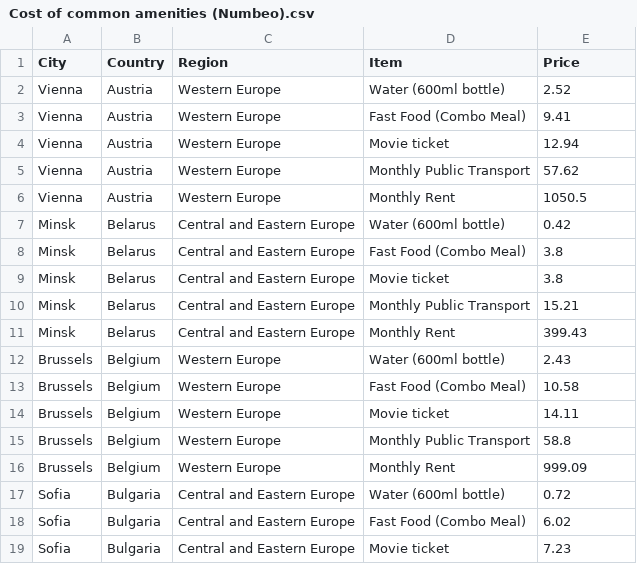
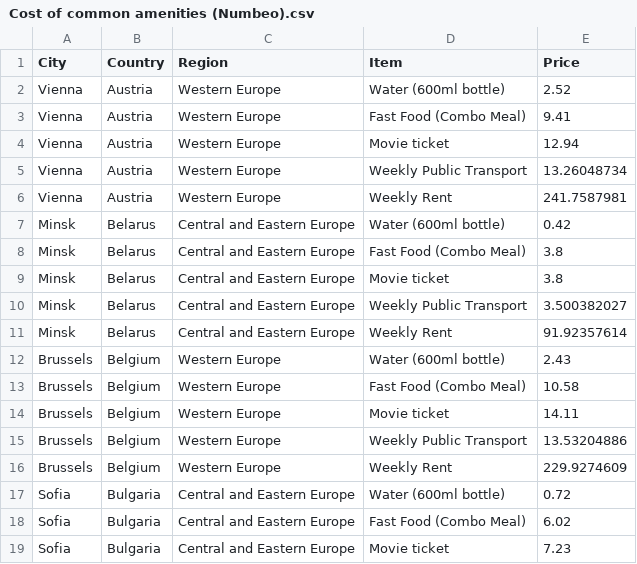
Before and after one commit to tigdf/FIT3179-Data-Vis-2, a CSV file: datasets/Cost of common amenities (Numbeo).csv, drawn as a sheet; only a part is shown; the diff covers the shown part only.

Commit message:
Add files via upload

```diff
--- a/datasets/Cost of common amenities (Numbeo).csv
+++ b/datasets/Cost of common amenities (Numbeo).csv
@@ -4,4 +4,4 @@ Vienna,Austria,Western Europe,Fast Food (Combo Meal),9.41
 Vienna,Austria,Western Europe,Movie ticket,12.94
-Vienna,Austria,Western Europe,Monthly Public Transport,57.62
-Vienna,Austria,Western Europe,Monthly Rent,1050.5
+Vienna,Austria,Western Europe,Weekly Public Transport,13.26048734
+Vienna,Austria,Western Europe,Weekly Rent,241.7587981
 Minsk,Belarus,Central and Eastern Europe,Water (600ml bottle),0.42
@@ -9,4 +9,4 @@ Minsk,Belarus,Central and Eastern Europe,Fast Food (Combo Meal),3.8
 Minsk,Belarus,Central and Eastern Europe,Movie ticket,3.8
-Minsk,Belarus,Central and Eastern Europe,Monthly Public Transport,15.21
-Minsk,Belarus,Central and Eastern Europe,Monthly Rent,399.43
+Minsk,Belarus,Central and Eastern Europe,Weekly Public Transport,3.500382027
+Minsk,Belarus,Central and Eastern Europe,Weekly Rent,91.92357614
 Brussels,Belgium,Western Europe,Water (600ml bottle),2.43
@@ -14,4 +14,4 @@ Brussels,Belgium,Western Europe,Fast Food (Combo Meal),10.58
 Brussels,Belgium,Western Europe,Movie ticket,14.11
-Brussels,Belgium,Western Europe,Monthly Public Transport,58.8
-Brussels,Belgium,Western Europe,Monthly Rent,999.09
+Brussels,Belgium,Western Europe,Weekly Public Transport,13.53204886
+Brussels,Belgium,Western Europe,Weekly Rent,229.9274609
 Sofia,Bulgaria,Central and Eastern Europe,Water (600ml bottle),0.72
```
Also changed, not shown: 80 edited cells elsewhere in this file.
